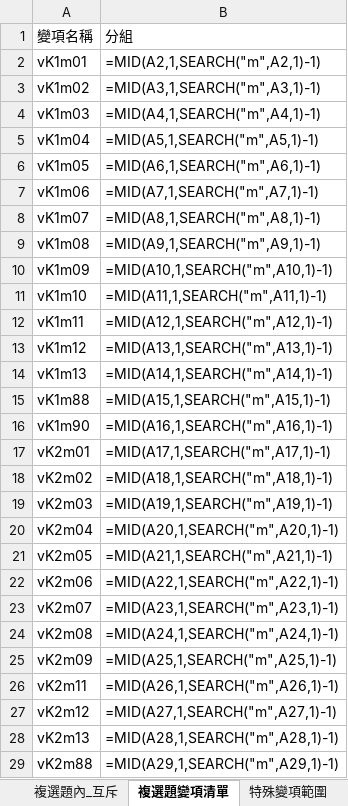
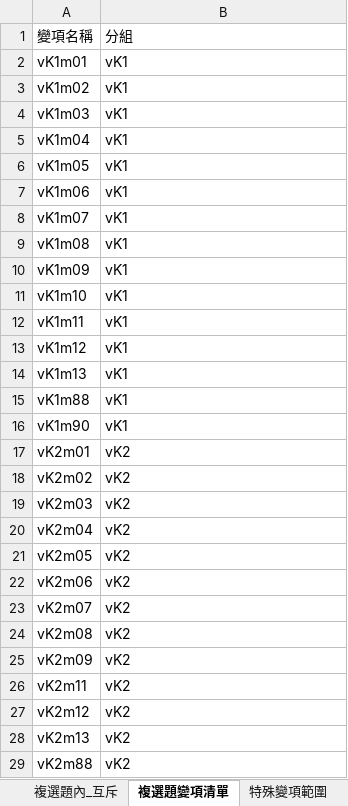
Before and after one commit to CKBlack7722/syntaxwork, an Excel workbook: 傳播4-1/檢核程式套印-傳播4-1.xlsx, sheet 複選題變項清單, drawn as a sheet; only a part is shown; values as stored, in another font and other column widths than the file's, no borders; formulas without a stored value are shown as written; the diff covers the shown part only; the diff names each change by its address in the sheet, - before the commit and + after, or states it on an @@ line.

```diff
--- a/傳播4-1/檢核程式套印-傳播4-1.xlsx (sheet 複選題變項清單)
+++ b/傳播4-1/檢核程式套印-傳播4-1.xlsx (sheet 複選題變項清單)
-B2: =MID(A2,1,SEARCH("m",A2,1)-1)
+B2: vK1
-B3: =MID(A3,1,SEARCH("m",A3,1)-1)
+B3: vK1
-B4: =MID(A4,1,SEARCH("m",A4,1)-1)
+B4: vK1
-B5: =MID(A5,1,SEARCH("m",A5,1)-1)
+B5: vK1
-B6: =MID(A6,1,SEARCH("m",A6,1)-1)
+B6: vK1
-B7: =MID(A7,1,SEARCH("m",A7,1)-1)
+B7: vK1
-B8: =MID(A8,1,SEARCH("m",A8,1)-1)
+B8: vK1
-B9: =MID(A9,1,SEARCH("m",A9,1)-1)
+B9: vK1
-B10: =MID(A10,1,SEARCH("m",A10,1)-1)
+B10: vK1
-B11: =MID(A11,1,SEARCH("m",A11,1)-1)
+B11: vK1
-B12: =MID(A12,1,SEARCH("m",A12,1)-1)
+B12: vK1
-B13: =MID(A13,1,SEARCH("m",A13,1)-1)
+B13: vK1
-B14: =MID(A14,1,SEARCH("m",A14,1)-1)
+B14: vK1
-B15: =MID(A15,1,SEARCH("m",A15,1)-1)
+B15: vK1
-B16: =MID(A16,1,SEARCH("m",A16,1)-1)
+B16: vK1
-B17: =MID(A17,1,SEARCH("m",A17,1)-1)
+B17: vK2
-B18: =MID(A18,1,SEARCH("m",A18,1)-1)
+B18: vK2
-B19: =MID(A19,1,SEARCH("m",A19,1)-1)
+B19: vK2
-B20: =MID(A20,1,SEARCH("m",A20,1)-1)
+B20: vK2
-B21: =MID(A21,1,SEARCH("m",A21,1)-1)
+B21: vK2
-B22: =MID(A22,1,SEARCH("m",A22,1)-1)
+B22: vK2
-B23: =MID(A23,1,SEARCH("m",A23,1)-1)
+B23: vK2
-B24: =MID(A24,1,SEARCH("m",A24,1)-1)
+B24: vK2
-B25: =MID(A25,1,SEARCH("m",A25,1)-1)
+B25: vK2
-B26: =MID(A26,1,SEARCH("m",A26,1)-1)
+B26: vK2
-B27: =MID(A27,1,SEARCH("m",A27,1)-1)
+B27: vK2
-B28: =MID(A28,1,SEARCH("m",A28,1)-1)
+B28: vK2
-B29: =MID(A29,1,SEARCH("m",A29,1)-1)
+B29: vK2
```
Also changed, not shown: 524 edited cells elsewhere in this sheet, sheet all, sheet 問卷＋訪問紀錄, sheet 數值題, sheet 邏輯組, sheet 開放欄位, sheet 複選題1101, 3 more sheets, hidden cells, 17 other files.
